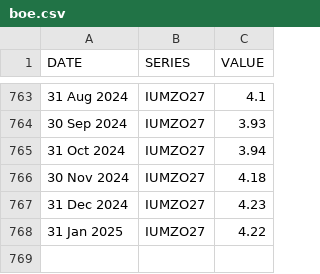
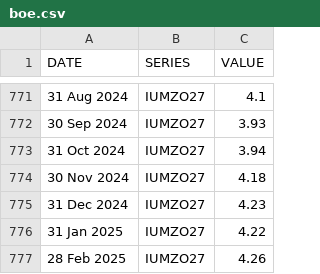
Before and after one commit to ONSdigital/bank-of-england-flat-data, a CSV file: boe.csv, drawn as a sheet; only a part is shown, gaps mark what is left out; the diff covers the shown part only.

```diff
--- a/boe.csv
+++ b/boe.csv
@@ -768 +776,2 @@ DATE,SERIES,VALUE
 31 Jan 2025,IUMZO27,4.22
+28 Feb 2025,IUMZO27,4.26
```
Also changed, not shown: 8 added rows and 17 edited cells elsewhere in this file, 1 other file.
